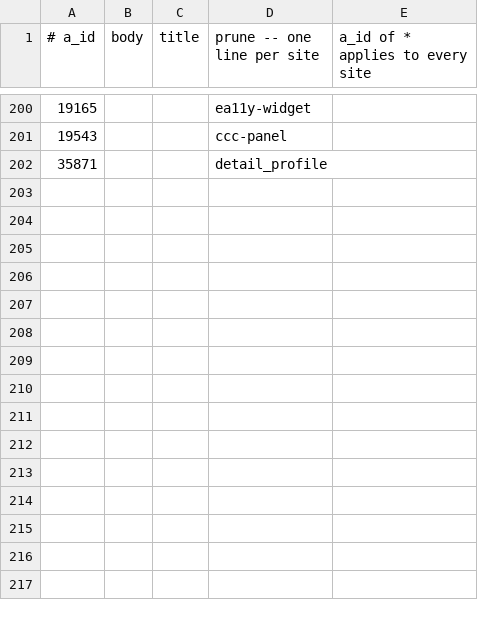
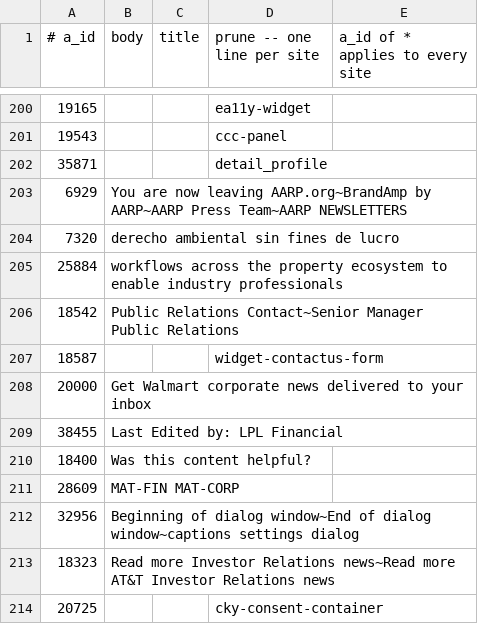
Before and after one commit to Cam-Hak/scrapeV3.2, a CSV file: strip.csv, drawn as a sheet; only a part is shown, gaps mark what is left out; the diff names each change by its address in the sheet, - before the commit and + after, or states it on an @@ line.

```diff
--- a/strip.csv
+++ b/strip.csv
+row 203: 6929 | You are now leaving AARP.org~BrandAmp by AARP~AARP Press Team~AARP NEWSLETTERS
+row 204: 7320 | derecho ambiental sin fines de lucro
+row 205: 25884 | workflows across the property ecosystem to enable industry professionals
+row 206: 18542 | Public Relations Contact~Senior Manager Public Relations
+row 207: 18587 |  |  | widget-contactus-form
+row 208: 20000 | Get Walmart corporate news delivered to your inbox
+row 209: 38455 | Last Edited by: LPL Financial
+row 210: 18400 | Was this content helpful?
+row 211: 28609 | MAT-FIN MAT-CORP
+row 212: 32956 | Beginning of dialog window~End of dialog window~captions settings dialog
+row 213: 18323 | Read more Investor Relations news~Read more AT&T Investor Relations news
+row 214: 20725 |  |  | cky-consent-container
```
Also changed, not shown: 4 other files.
